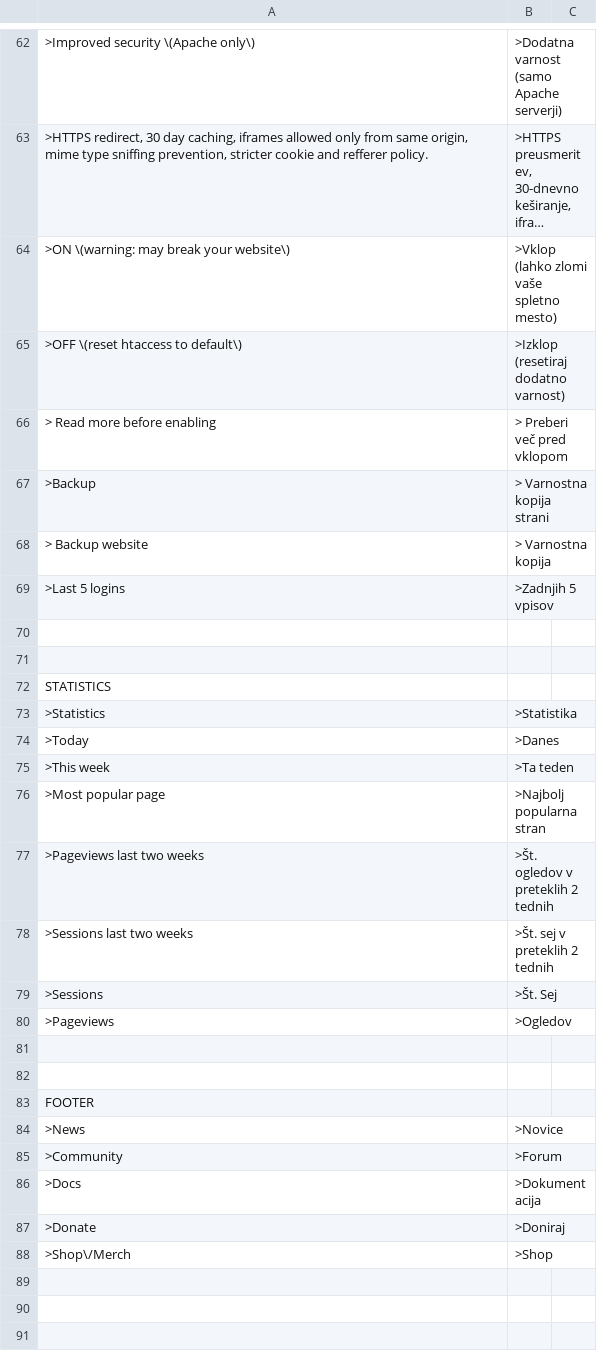
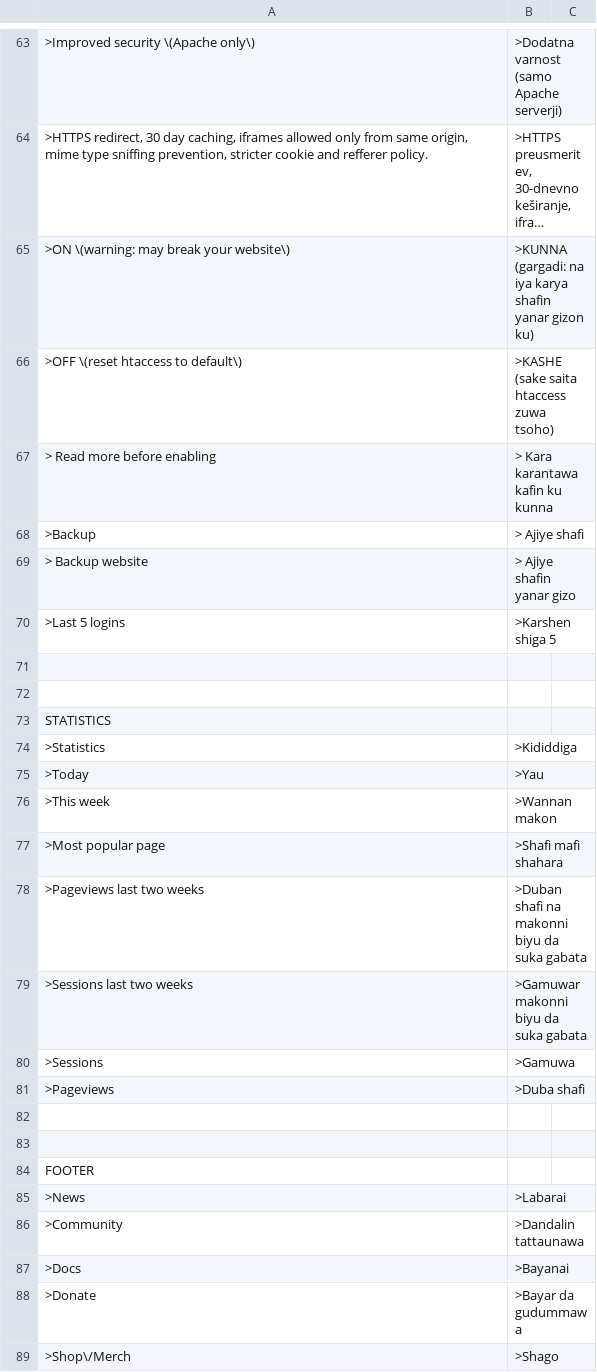
Before and after one commit to shoaiyb/translation-hausa, a CSV file: hau.csv, drawn as a sheet; only a part is shown, gaps mark what is left out; long unchanged cells end in …; addresses are those after the commit; the diff covers the shown part only; the diff names each change by its address in the sheet, - before the commit and + after, or states it on an @@ line.

Commit message:
Update hau.csv

```diff
--- a/hau.csv
+++ b/hau.csv
-B65: >Vklop (lahko zlomi vaše spletno mesto)
+B65: >KUNNA (gargadi: na iya karya shafin yanar gizon ku)
-B66: >Izklop (resetiraj dodatno varnost)
+B66: >KASHE (sake saita htaccess zuwa tsoho)
-B67: > Preberi več pred vklopom
+B67: > Kara karantawa kafin ku kunna
-B68: > Varnostna kopija strani
+B68: > Ajiye shafi
-B69: > Varnostna kopija
+B69: > Ajiye shafin yanar gizo
-B70: >Zadnjih 5 vpisov
+B70: >Karshen shiga 5
-B74: >Statistika
+B74: >Kididdiga
-B75: >Danes
+B75: >Yau
-B76: >Ta teden
+B76: >Wannan makon
-B77: >Najbolj popularna stran
+B77: >Shafi mafi shahara
-B78: >Št. ogledov v preteklih 2 tednih
+B78: >Duban shafi na makonni biyu da suka gabata
-B79: >Št. sej v preteklih 2 tednih
+B79: >Gamuwar makonni biyu da suka gabata
-B80: >Št. Sej
+B80: >Gamuwa
-B81: >Ogledov
+B81: >Duba shafi
-B85: >Novice
+B85: >Labarai
-B86: >Forum
+B86: >Dandalin tattaunawa
-B87: >Dokumentacija
+B87: >Bayanai
-B88: >Doniraj
+B88: >Bayar da gudummawa
-B89: >Shop
+B89: >Shago
```
Also changed, not shown: 1 added row and 7 edited cells elsewhere in this file.
